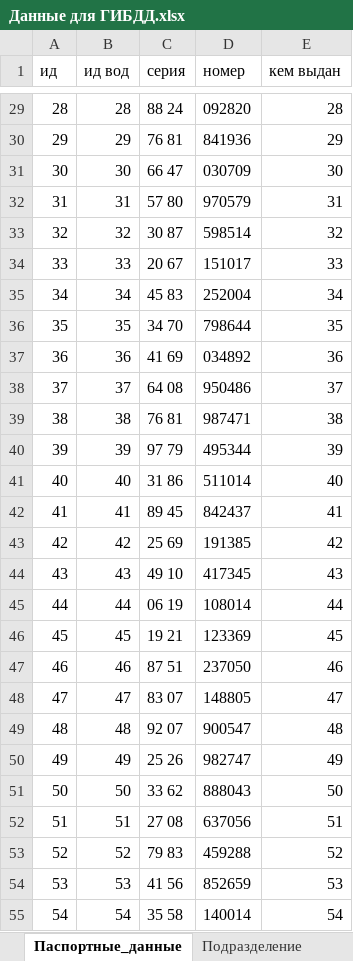
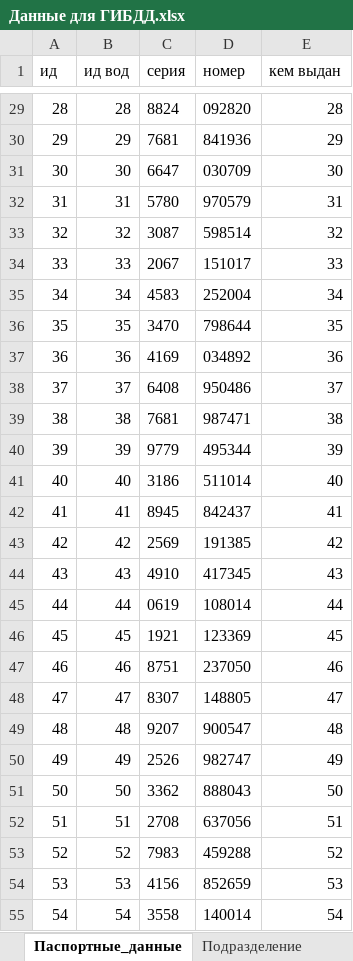
Before and after one commit to AvadaKidavra806/BD, an Excel workbook: ГИБДД Учет угонов/Данные для ГИБДД.xlsx, sheet Паспортные_данные, drawn as a sheet; only a part is shown, gaps mark what is left out; values as stored, in another font and other column widths than the file's, no borders; the diff covers the shown part only; the diff names each change by its address in the sheet, - before the commit and + after, or states it on an @@ line.

```diff
--- a/ГИБДД Учет угонов/Данные для ГИБДД.xlsx (sheet Паспортные_данные)
+++ b/ГИБДД Учет угонов/Данные для ГИБДД.xlsx (sheet Паспортные_данные)
-C29 (серия): 88 24
+C29 (серия): 8824
-C30 (серия): 76 81
+C30 (серия): 7681
-C31 (серия): 66 47
+C31 (серия): 6647
-C32 (серия): 57 80
+C32 (серия): 5780
-C33 (серия): 30 87
+C33 (серия): 3087
-C34 (серия): 20 67
+C34 (серия): 2067
-C35 (серия): 45 83
+C35 (серия): 4583
-C36 (серия): 34 70
+C36 (серия): 3470
-C37 (серия): 41 69
+C37 (серия): 4169
-C38 (серия): 64 08
+C38 (серия): 6408
-C39 (серия): 76 81
+C39 (серия): 7681
-C40 (серия): 97 79
+C40 (серия): 9779
-C41 (серия): 31 86
+C41 (серия): 3186
-C42 (серия): 89 45
+C42 (серия): 8945
-C43 (серия): 25 69
+C43 (серия): 2569
-C44 (серия): 49 10
+C44 (серия): 4910
-C45 (серия): 06 19
+C45 (серия): 0619
-C46 (серия): 19 21
+C46 (серия): 1921
-C47 (серия): 87 51
+C47 (серия): 8751
-C48 (серия): 83 07
+C48 (серия): 8307
-C49 (серия): 92 07
+C49 (серия): 9207
-C50 (серия): 25 26
+C50 (серия): 2526
-C51 (серия): 33 62
+C51 (серия): 3362
-C52 (серия): 27 08
+C52 (серия): 2708
-C53 (серия): 79 83
+C53 (серия): 7983
-C54 (серия): 41 56
+C54 (серия): 4156
-C55 (серия): 35 58
+C55 (серия): 3558
```
Also changed, not shown: 63 edited cells elsewhere in this sheet, sheet ТС, sheet ВУ, sheet Владелец ТС, sheet Страховка, sheet Адрес, other sheet tabs, hidden cells, 12 other files.
